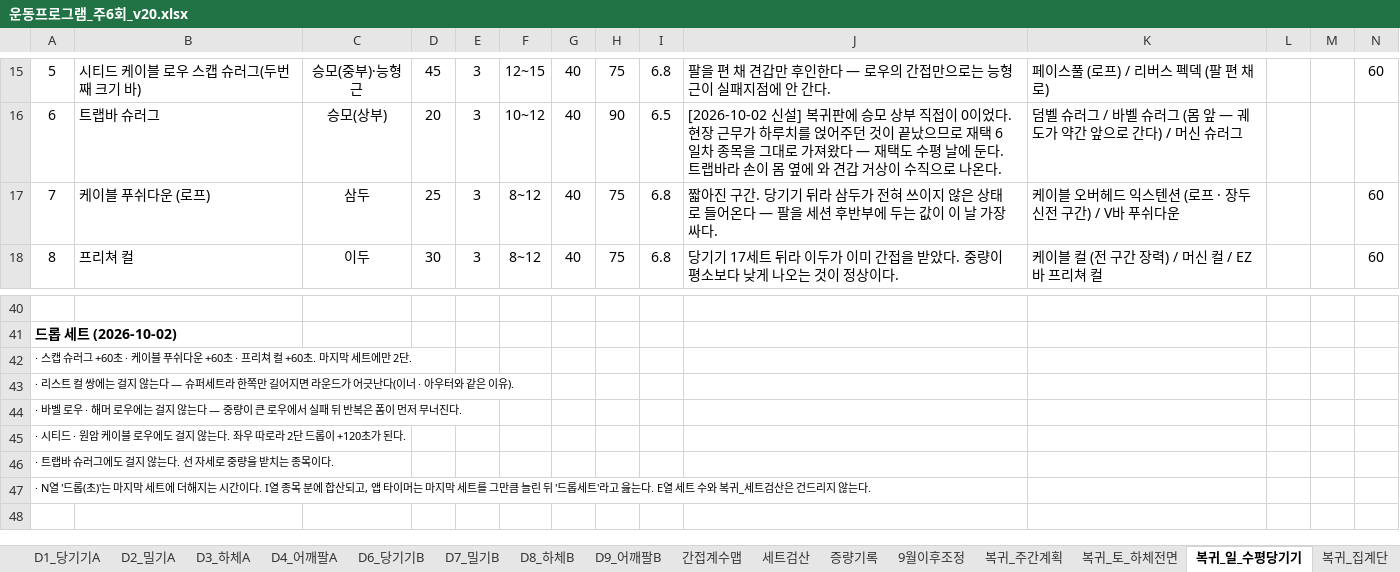
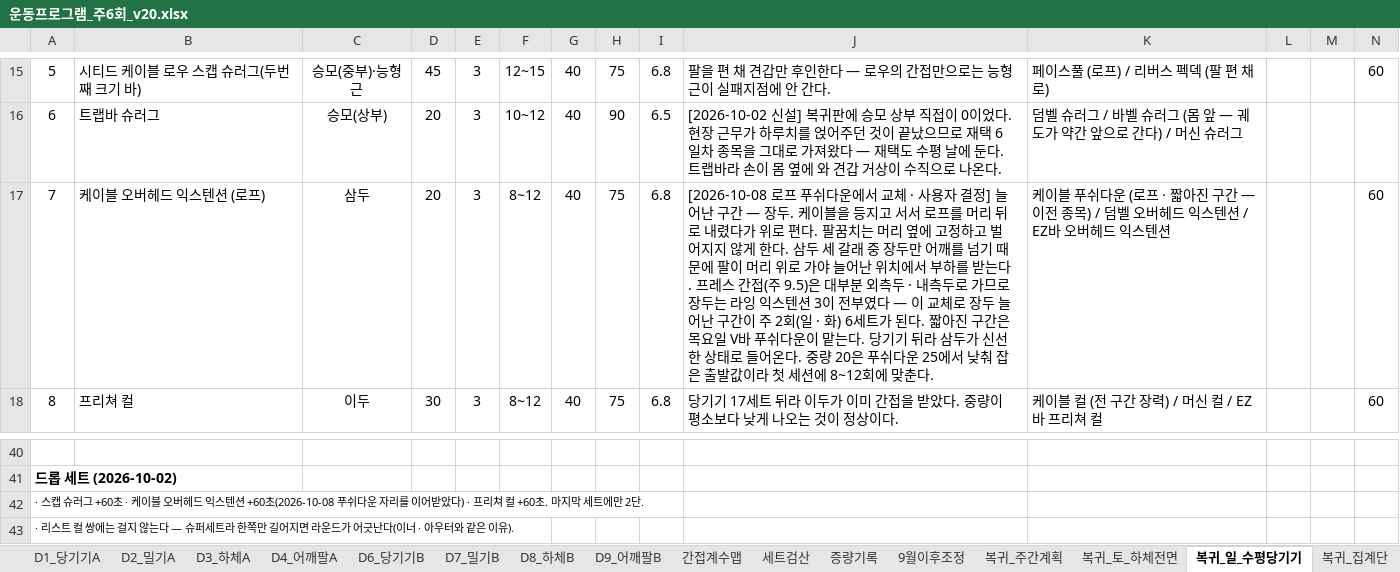
Before and after one commit to ktmffl-max/health1234, an Excel workbook: 운동프로그램_주6회_v20.xlsx, sheet 복귀_일_수평당기기, drawn as a sheet; only a part is shown, gaps mark what is left out; the shorter side is filled out with more unchanged rows; values as stored, in another font and other column widths than the file's, no borders; the diff names each change by its address in the sheet, - before the commit and + after, or states it on an @@ line.

```diff
--- a/운동프로그램_주6회_v20.xlsx (sheet 복귀_일_수평당기기)
+++ b/운동프로그램_주6회_v20.xlsx (sheet 복귀_일_수평당기기)
-B17: 케이블 푸쉬다운 (로프)
+B17: 케이블 오버헤드 익스텐션 (로프)
-D17: 25
+D17: 20
-J17: 짧아진 구간. 당기기 뒤라 삼두가 전혀 쓰이지 않은 상태로 들어온다 — 팔을 세션 후반부에 두는 값이 이 날 가장 싸다.
+J17: [2026-10-08 로프 푸쉬다운에서 교체 · 사용자 결정] 늘어난 구간 — 장두. 케이블을 등지고 서서 로프를 머리 뒤로 내렸다가 위로 편다. 팔꿈치는 머리 옆에 고정하고 벌어지지 않게 한다. 삼두 세 갈래 중 장두만 어깨를 넘기 때문에 팔이 머리 위로 가야 늘어난 위치에서 부하를 받는다. 프레스 간접(주 9.5)은 대부분 외측두 · 내측두로 가므로 장두는 라잉 익스텐션 3이 전부였다 — 이 교체로 장두 늘어난 구간이 주 2회(일 · 화) 6세트가 된다. 짧아진 구간은 목요일 V바 푸쉬다운이 맡는다. 당기기 뒤라 삼두가 신선한 상태로 들어온다. 중량 20은 푸쉬다운 25에서 낮춰 잡은 출발값이라 첫 세션에 8~12회에 맞춘다.
-K17: 케이블 오버헤드 익스텐션 (로프 · 장두 신전 구간) / V바 푸쉬다운
+K17: 케이블 푸쉬다운 (로프 · 짧아진 구간 — 이전 종목) / 덤벨 오버헤드 익스텐션 / EZ바 오버헤드 익스텐션
-A42: …케이블 푸쉬다운 +60초 · 프리쳐…
+A42: …케이블 오버헤드 익스텐션 +60초(2026-10-08 푸쉬다운 자리를 이어받았다) · 프리쳐…
```
Also changed, not shown: sheet 복귀_세트검산, sheet 복귀_간접계수맵, sheet 복귀_주간계획, sheet 복귀_목_수직당기기, sheet 복귀_화_팔, 5 other files.
